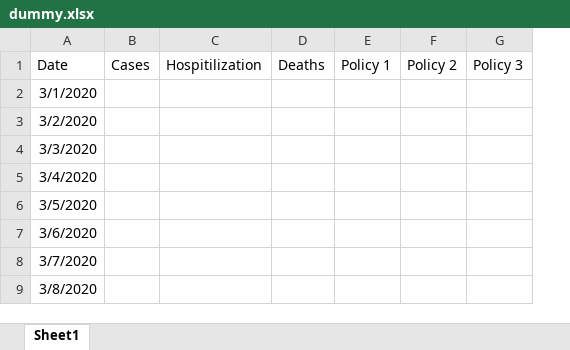
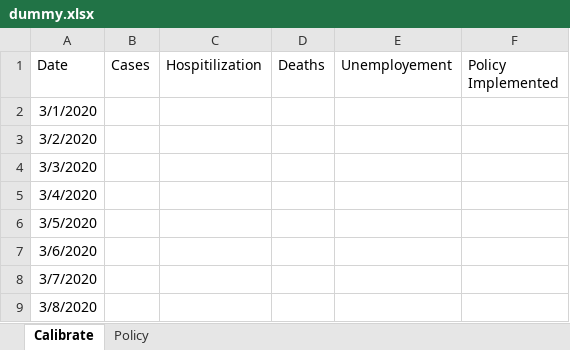
Before and after one commit to ronmallach/base-app, an Excel workbook: app/dummy.xlsx, sheet Calibrate, drawn as a sheet; only a part is shown; values as stored, in another font and other column widths than the file's, no borders; removed rows and columns are numbered as before the commit, all else as after; the diff names each change by its address in the sheet, - before the commit and + after, or states it on an @@ line.

```diff
--- a/app/dummy.xlsx (sheet Calibrate)
+++ b/app/dummy.xlsx (sheet Calibrate)
-sheet tab: Sheet1
+sheet tab: Calibrate
+sheet tab: Policy
-column E (Policy 1), empty
-column F (Policy 2), empty
-column G (Policy 3), empty
+column E (Unemployement), empty
+column F (Policy Implemented), empty
```
Also changed, not shown: 11 other files.
